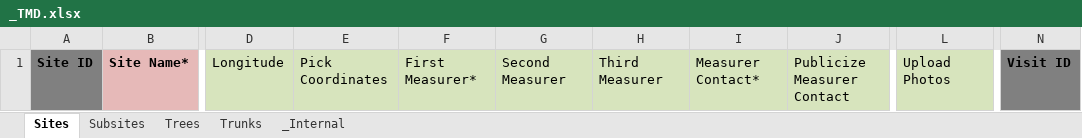
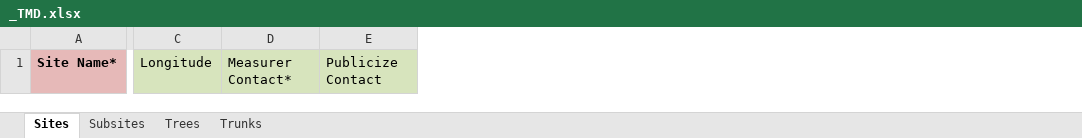
Before and after one commit to galehouse5/TreesDb, an Excel workbook: TMD/_TMD.xlsx, sheet Sites, drawn as a sheet; only a part is shown, gaps mark what is left out; values as stored, in another font and other column widths than the file's, no borders; removed rows and columns are numbered as before the commit, all else as after; the diff names each change by its address in the sheet, - before the commit and + after, or states it on an @@ line.

```diff
--- a/TMD/_TMD.xlsx (sheet Sites)
+++ b/TMD/_TMD.xlsx (sheet Sites)
-sheet tab: _Internal
-column A, row 1: Site ID
-column E, row 1: Pick Coordinates
-column F, row 1: First Measurer*
-column G, row 1: Second Measurer
-column H, row 1: Third Measurer
-column J, row 1: Publicize Measurer Contact
+column E, row 1: Publicize Contact
-column L, row 1: Upload Photos
-column N, row 1: Visit ID
```
Also changed, not shown: sheet Subsites, sheet Trunks, sheet Trees, 11 other files.
